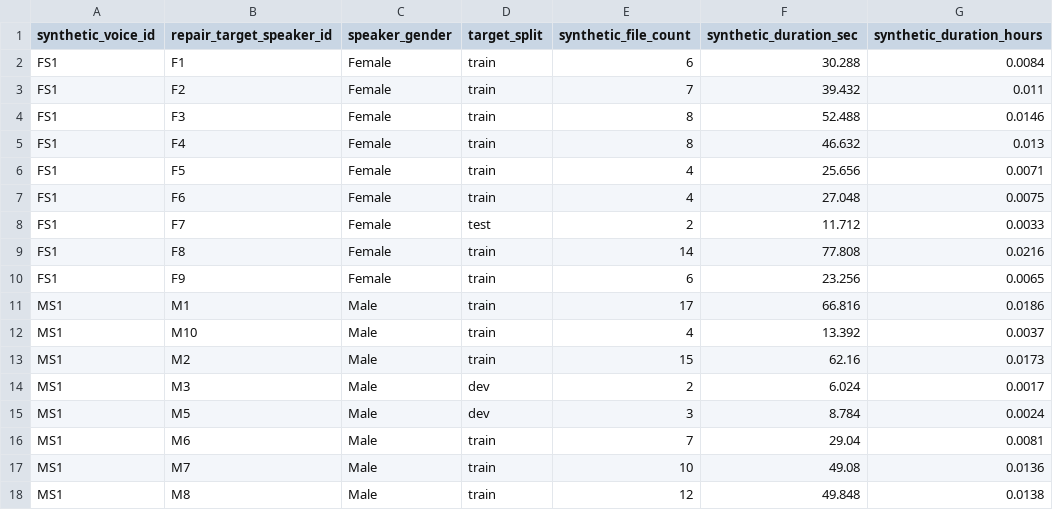
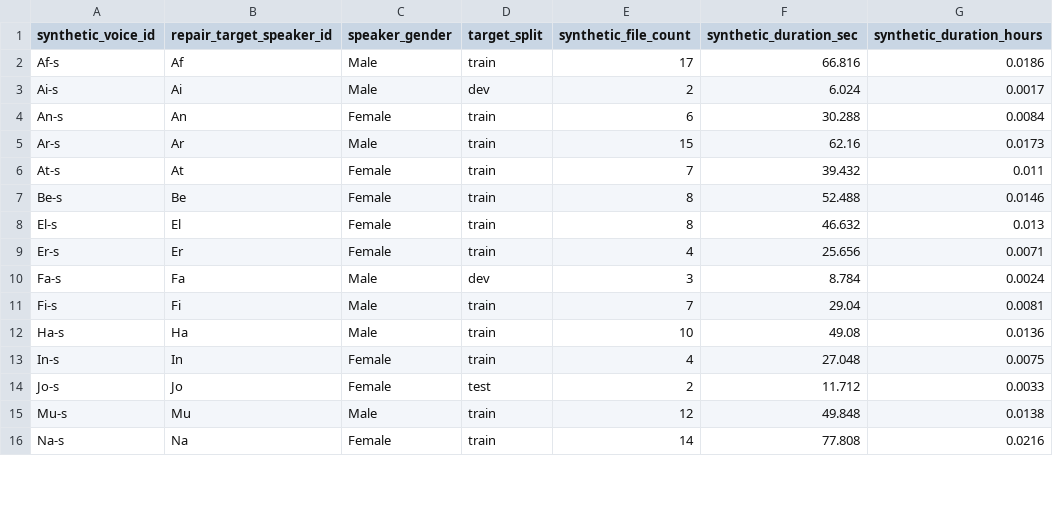
Before and after one commit to RatnaAtika/Indonesian-ASR-11-Class-Dataset, a CSV file: Report_paper_9model/hf_anonymization/synthetic_repair_targets_public.csv, drawn as a sheet; only a part is shown; the diff covers the shown part only.

```diff
--- a/Report_paper_9model/hf_anonymization/synthetic_repair_targets_public.csv
+++ b/Report_paper_9model/hf_anonymization/synthetic_repair_targets_public.csv
@@ -1,18 +1,16 @@
 synthetic_voice_id,repair_target_speaker_id,speaker_gender,target_split,synthetic_file_count,synthetic_duration_sec,synthetic_duration_hours
-FS1,F1,Female,train,6,30.288,0.0084
-FS1,F2,Female,train,7,39.432,0.011
-FS1,F3,Female,train,8,52.488,0.0146
-FS1,F4,Female,train,8,46.632,0.013
-FS1,F5,Female,train,4,25.656,0.0071
-FS1,F6,Female,train,4,27.048,0.0075
-FS1,F7,Female,test,2,11.712,0.0033
-FS1,F8,Female,train,14,77.808,0.0216
-FS1,F9,Female,train,6,23.256,0.0065
-MS1,M1,Male,train,17,66.816,0.0186
-MS1,M10,Male,train,4,13.392,0.0037
-MS1,M2,Male,train,15,62.16,0.0173
-MS1,M3,Male,dev,2,6.024,0.0017
-MS1,M5,Male,dev,3,8.784,0.0024
-MS1,M6,Male,train,7,29.04,0.0081
-MS1,M7,Male,train,10,49.08,0.0136
-MS1,M8,Male,train,12,49.848,0.0138
+Af-s,Af,Male,train,17,66.816,0.0186
+Ai-s,Ai,Male,dev,2,6.024,0.0017
+An-s,An,Female,train,6,30.288,0.0084
+Ar-s,Ar,Male,train,15,62.16,0.0173
+At-s,At,Female,train,7,39.432,0.011
+Be-s,Be,Female,train,8,52.488,0.0146
+El-s,El,Female,train,8,46.632,0.013
+Er-s,Er,Female,train,4,25.656,0.0071
+Fa-s,Fa,Male,dev,3,8.784,0.0024
+Fi-s,Fi,Male,train,7,29.04,0.0081
+Ha-s,Ha,Male,train,10,49.08,0.0136
+In-s,In,Female,train,4,27.048,0.0075
+Jo-s,Jo,Female,test,2,11.712,0.0033
+Mu-s,Mu,Male,train,12,49.848,0.0138
+Na-s,Na,Female,train,14,77.808,0.0216
```
Also changed, not shown: 2 added rows and 2 edited cells elsewhere in this file, Report_paper_9model/hf_anonymization/speaker_id_public_inventory.csv, 7 other files.
